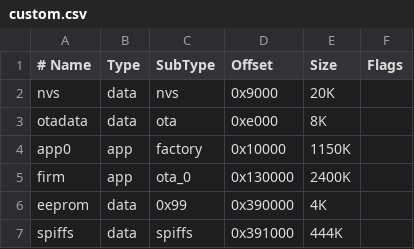
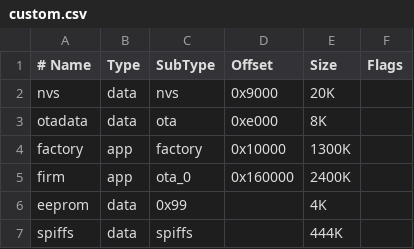
Before and after one commit to wezleysherman/ESP32-OTA-Firmware-Updater, a CSV file: custom.csv, drawn as a sheet.

```diff
--- a/custom.csv
+++ b/custom.csv
@@ -3,5 +3,5 @@ nvs,      data, nvs,     0x9000,   20K,
 otadata,  data, ota,     0xe000,   8K,
-app0, 	  app,	factory, 0x10000,  1150K,
-firm,	  app,	ota_0, 	 0x130000, 2400K,
-eeprom,   data, 0x99,    0x390000, 4K,
-spiffs,   data, spiffs,  0x391000, 444K,
+factory, 	  app,	factory, 0x10000,  1300K,
+firm,	  app,	ota_0, 0x160000, 2400K,
+eeprom,   data, 0x99,   , 4K,
+spiffs,   data, spiffs,  , 444K,
```
Also changed, not shown: 1 other file.
